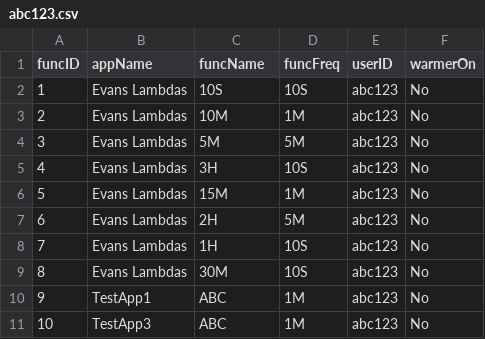
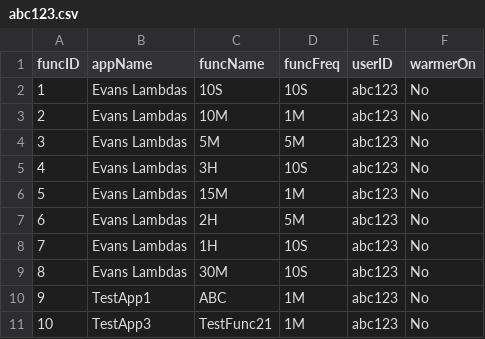
Before and after one commit to oslabs-beta/LatenSee, a CSV file: server/storage/abc123.csv, drawn as a sheet.

```diff
--- a/server/storage/abc123.csv
+++ b/server/storage/abc123.csv
@@ -10,2 +10,2 @@ funcID,appName,funcName,funcFreq,userID,warmerOn
 9,TestApp1,ABC,1M,abc123,No
-10,TestApp3,ABC,1M,abc123,No
+10,TestApp3,TestFunc21,1M,abc123,No
```
Also changed, not shown: 1 other file.
